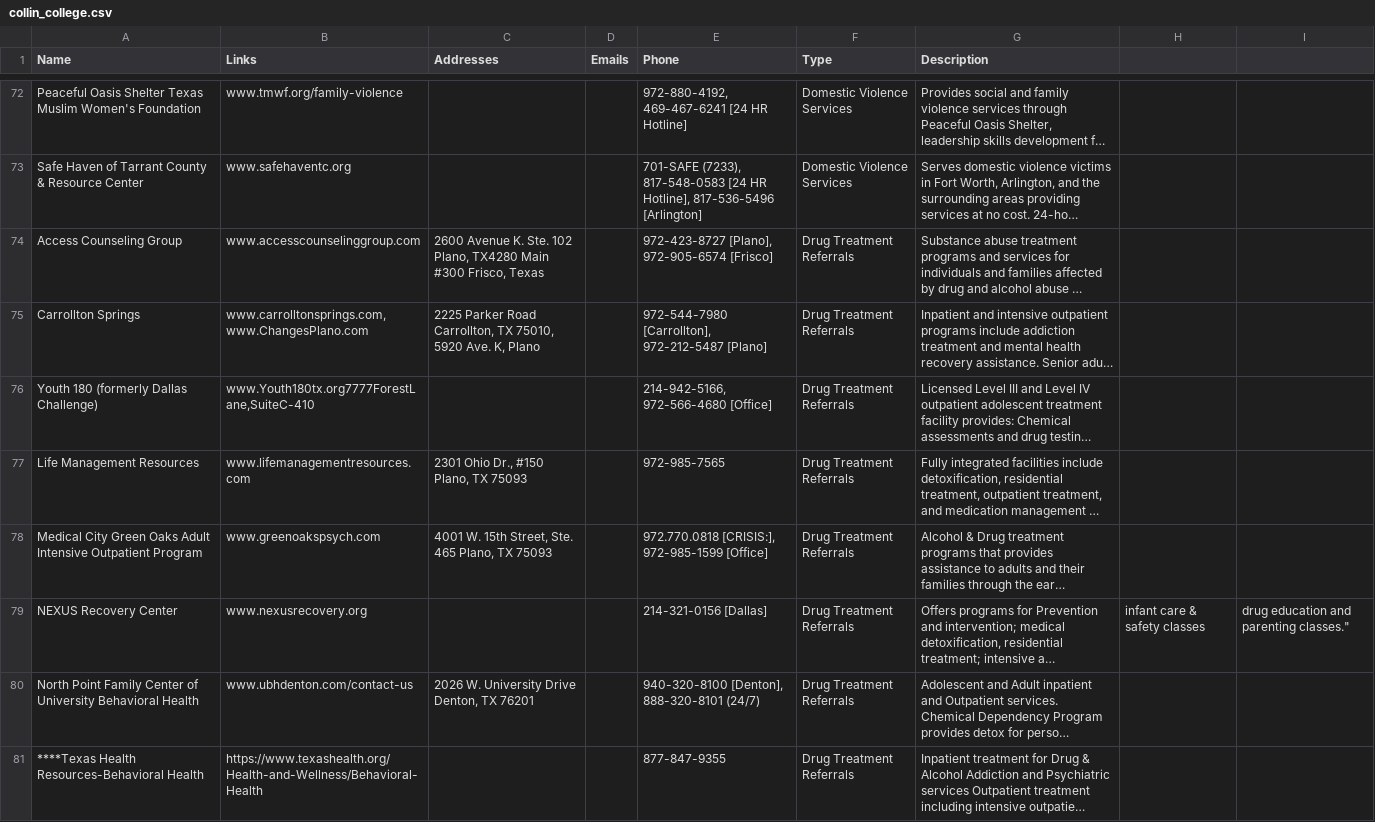
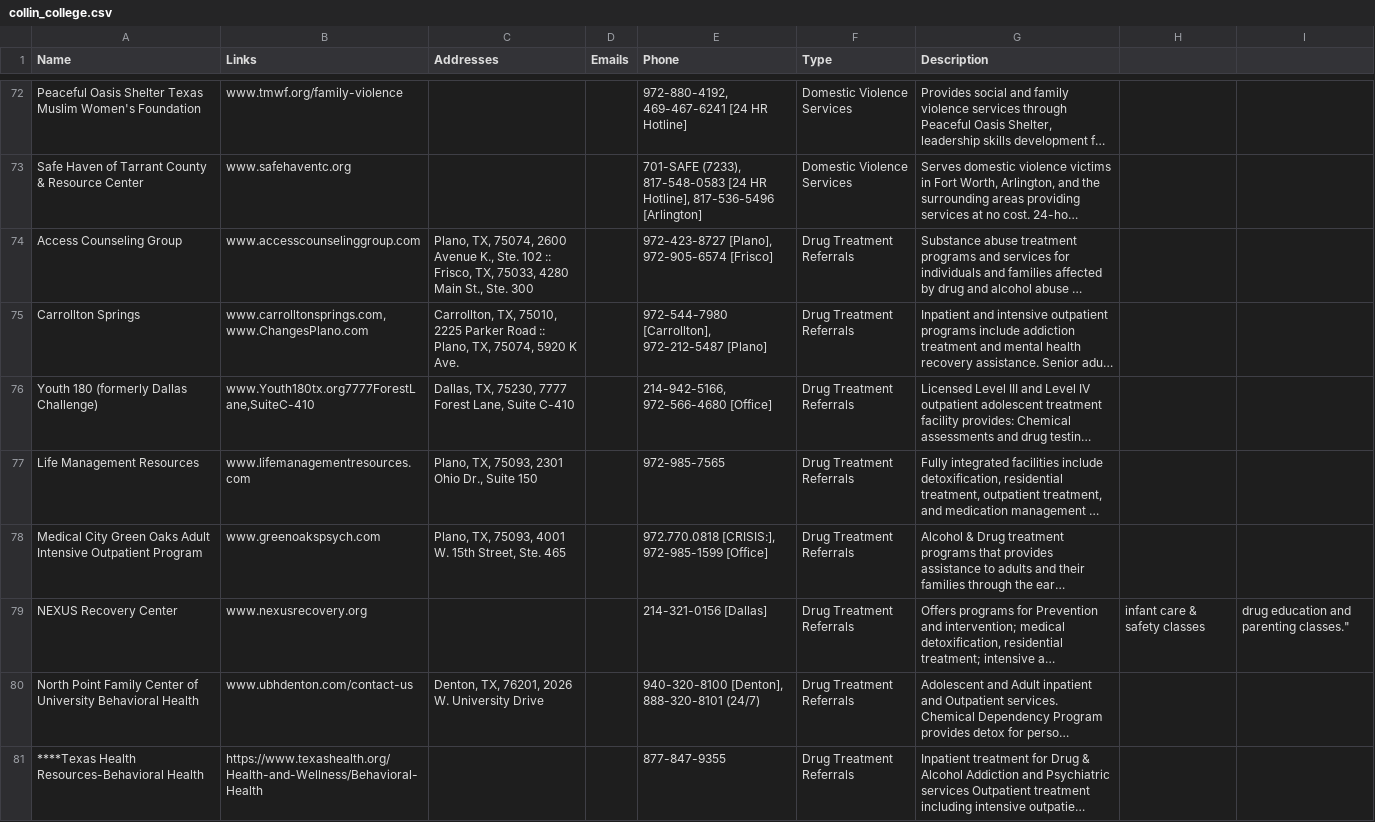
Before and after one commit to UTDallasEPICS/hope-restored, a CSV file: admin/static/client_files/Resources/collin_college.csv, drawn as a sheet; only a part is shown, gaps mark what is left out; long unchanged cells end in …; the diff covers the shown part only; the diff names each change by its address in the sheet, - before the commit and + after, or states it on an @@ line.

Commit message:
finished changing the "Addresses" column in "collin_college.csv"

```diff
--- a/admin/static/client_files/Resources/collin_college.csv
+++ b/admin/static/client_files/Resources/collin_college.csv
-C74 (Addresses): 2600 Avenue K. Ste. 102 Plano, TX4280 Main #300 Frisco, Texas
+C74 (Addresses): Plano, TX, 75074, 2600 Avenue K., Ste. 102 :: Frisco, TX, 75033, 4280 Main St., Ste. 300
-C75 (Addresses): 2225 Parker Road Carrollton, TX 75010, 5920 Ave. K, Plano
+C75 (Addresses): Carrollton, TX, 75010, 2225 Parker Road :: Plano, TX, 75074, 5920 K Ave.
-C76 (Addresses): (empty)
+C76 (Addresses): Dallas, TX, 75230, 7777 Forest Lane, Suite C-410
-C77 (Addresses): 2301 Ohio Dr., #150 Plano, TX 75093
+C77 (Addresses): Plano, TX, 75093, 2301 Ohio Dr., Suite 150
-C78 (Addresses): 4001 W. 15th Street, Ste. 465 Plano, TX 75093
+C78 (Addresses): Plano, TX, 75093, 4001 W. 15th Street, Ste. 465
-C80 (Addresses): 2026 W. University Drive Denton, TX 76201
+C80 (Addresses): Denton, TX, 76201, 2026 W. University Drive
```
Also changed, not shown: 39 edited cells elsewhere in this file.
